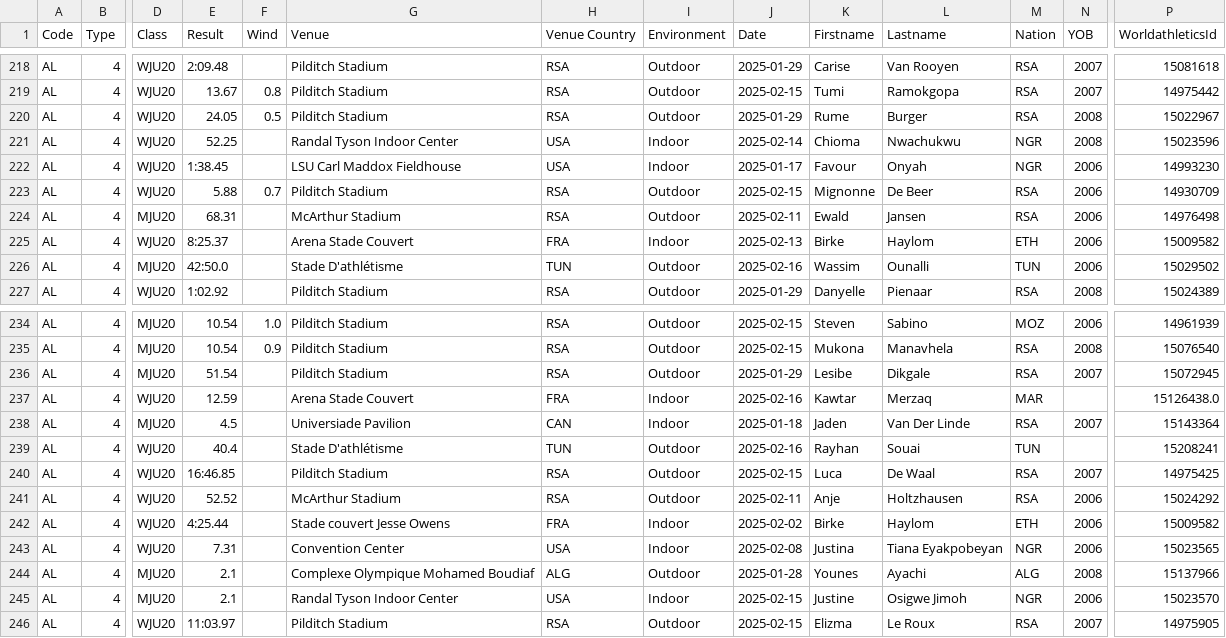
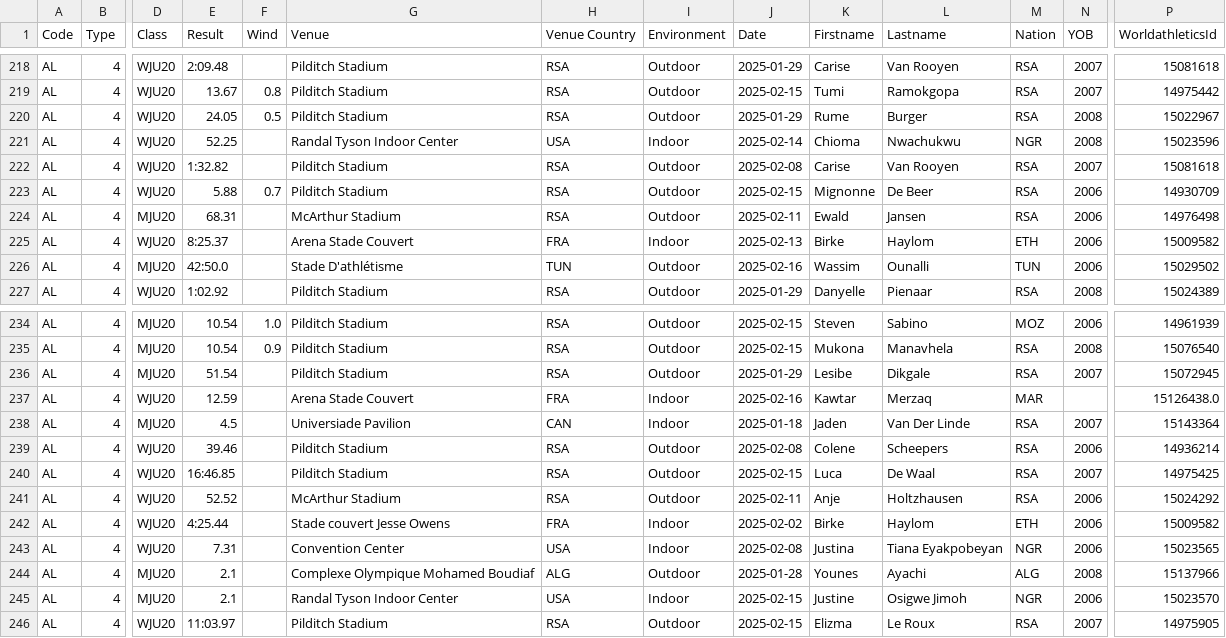
Before and after one commit to nimarion/records, a CSV file: leads/u20/area.csv, drawn as a sheet; only a part is shown, gaps mark what is left out; the diff names each change by its address in the sheet, - before the commit and + after, or states it on an @@ line.

```diff
--- a/leads/u20/area.csv
+++ b/leads/u20/area.csv
-E222 (Result): 1:38.45
+E222 (Result): 1:32.82
-G222 (Venue): LSU Carl Maddox Fieldhouse
+G222 (Venue): Pilditch Stadium
-H222 (Venue Country): USA
+H222 (Venue Country): RSA
-I222 (Environment): Indoor
+I222 (Environment): Outdoor
-J222 (Date): 2025-01-17
+J222 (Date): 2025-02-08
-K222 (Firstname): Favour
+K222 (Firstname): Carise
-L222 (Lastname): Onyah
+L222 (Lastname): Van Rooyen
-M222 (Nation): NGR
+M222 (Nation): RSA
-N222 (YOB): 2006
+N222 (YOB): 2007
-P222 (WorldathleticsId): 14993230
+P222 (WorldathleticsId): 15081618
-E239 (Result): 40.4
+E239 (Result): 39.46
-G239 (Venue): Stade D'athlétisme
+G239 (Venue): Pilditch Stadium
-H239 (Venue Country): TUN
+H239 (Venue Country): RSA
-J239 (Date): 2025-02-16
+J239 (Date): 2025-02-08
-K239 (Firstname): Rayhan
+K239 (Firstname): Colene
-L239 (Lastname): Souai
+L239 (Lastname): Scheepers
-M239 (Nation): TUN
+M239 (Nation): RSA
-N239 (YOB): (empty)
+N239 (YOB): 2006
-P239 (WorldathleticsId): 15208241
+P239 (WorldathleticsId): 14936214
```
Also changed, not shown: leads/senior/area.csv, leads/senior/world.csv.
